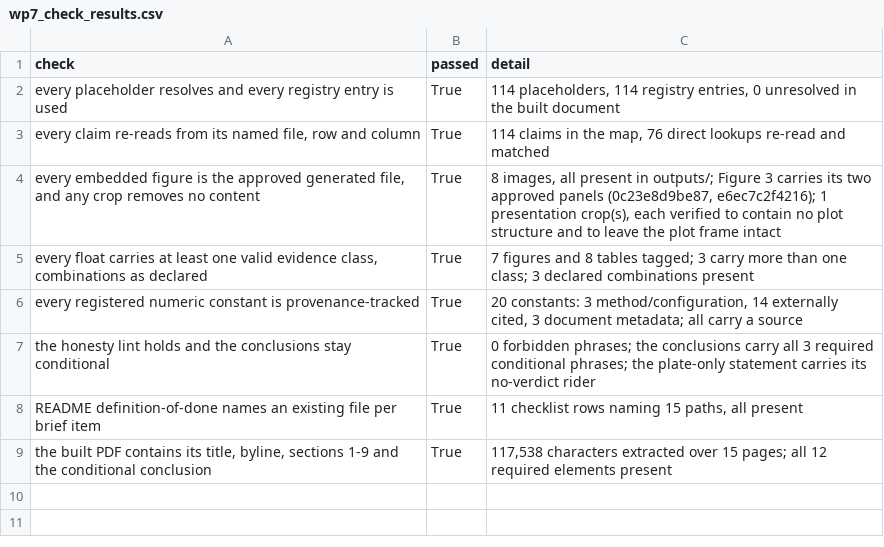
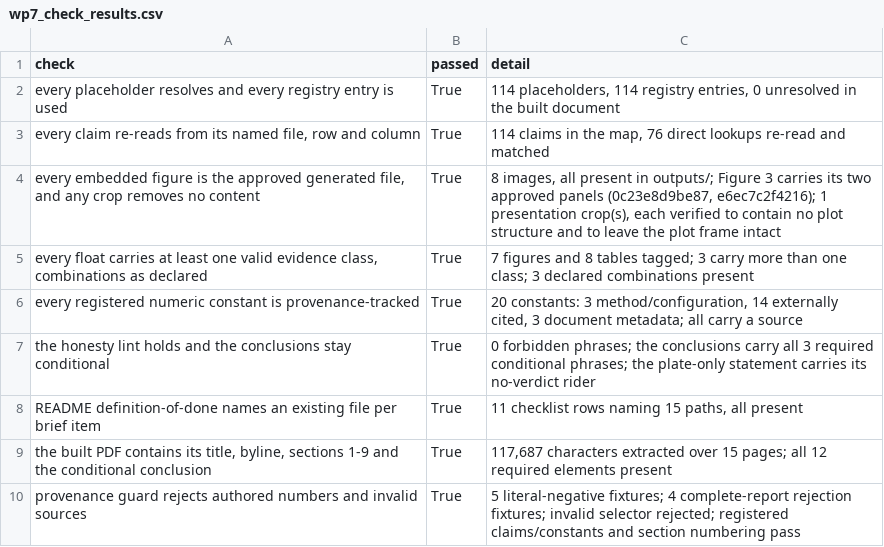
Before and after one commit to tjsingh143/NNL-Charpy-Test-Matrix-Study, a CSV file: report/wp7_check_results.csv, drawn as a sheet.

Commit message:
Post-audit D-127: complete paired stability and close provenance gaps
Complete the bounded D-107 verification with 63 arms at R=4000 and
46 paired decisions. The 16 tested CENTRAL labels remain unchanged;
record the supplemental U/k=4/SD=20 full-size-win to tie change and the
small crossing movements without replacing accepted scientific tables.

Fingerprint resolved WP5/WP4 inputs and all relevant WP6 dependencies,
including T6. Explicitly adopt 6251 verified checkpoints with every
payload byte, dtype and shape unchanged; no automatic legacy fallback.

Reject unregistered authored numbers in headings and manual tables,
with positive and negative provenance regression fixtures. Correct the
k=4-only and geometry-flip claims, final WP7 status, exclusion ranking
and machining-allowance wording. Record the remaining author license
choice and preserve historical approvals.

Validation: targeted stability/checkpoint/WP7 suites passed; warm
./run_all.sh passed in 591.63 s. Independently reproduced all 4636 paired
labels and 72 correction-SD thresholds. Accepted WP0-WP6 results and
CENTRAL 1038/234/240/0 counts unchanged. All 15 PDF pages inspected;
114-claim and 20-constant source maps unchanged.

```diff
--- a/report/wp7_check_results.csv
+++ b/report/wp7_check_results.csv
@@ -8,2 +8,3 @@ the honesty lint holds and the conclusions stay conditional,True,0 forbidden phr
 README definition-of-done names an existing file per brief item,True,"11 checklist rows naming 15 paths, all present"
-"the built PDF contains its title, byline, sections 1-9 and the conditional conclusion",True,"117,538 characters extracted over 15 pages; all 12 required elements present"
+"the built PDF contains its title, byline, sections 1-9 and the conditional conclusion",True,"117,687 characters extracted over 15 pages; all 12 required elements present"
+provenance guard rejects authored numbers and invalid sources,True,5 literal-negative fixtures; 4 complete-report rejection fixtures; invalid selector rejected; registered claims/constants and section numbering pass
```
Also changed, not shown: 23 other files.
